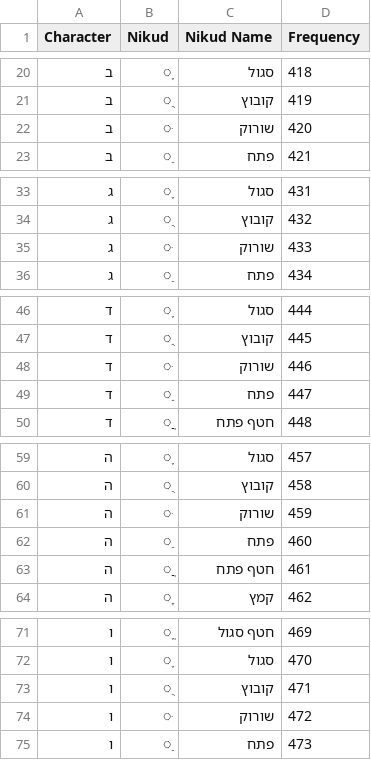
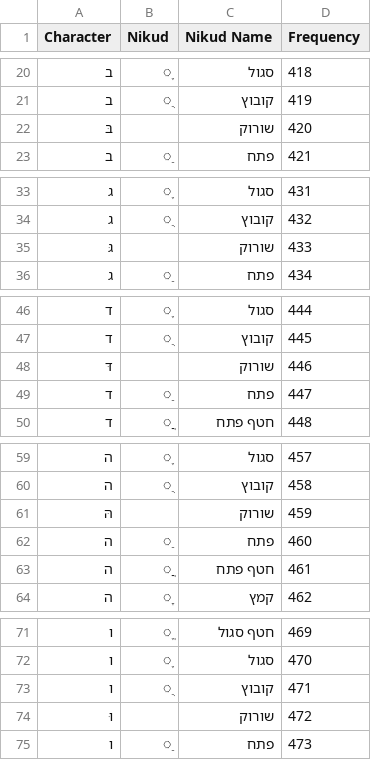
Before and after one commit to ephammer/ephammer.github.io, a CSV file: hebrewMusicParsing/assets/assets/frequency_table.csv, drawn as a sheet; only a part is shown, gaps mark what is left out; the diff covers the shown part only.

Commit message:
Hebrew Music Parsing App

```diff
--- a/hebrewMusicParsing/assets/assets/frequency_table.csv
+++ b/hebrewMusicParsing/assets/assets/frequency_table.csv
@@ -21,3 +21,3 @@ Character ,Nikud,Nikud Name,Frequency
 ב,ֻ,קובוץ,419
-ב,ּ,שורוק,420
+בּ,,שורוק,420
 ב,ַ,פתח,421
@@ -34,3 +34,3 @@ Character ,Nikud,Nikud Name,Frequency
 ג,ֻ,קובוץ,432
-ג,ּ,שורוק,433
+גּ,,שורוק,433
 ג,ַ,פתח,434
@@ -47,3 +47,3 @@ Character ,Nikud,Nikud Name,Frequency
 ד,ֻ,קובוץ,445
-ד,ּ,שורוק,446
+דּ,,שורוק,446
 ד,ַ,פתח,447
@@ -60,3 +60,3 @@ Character ,Nikud,Nikud Name,Frequency
 ה,ֻ,קובוץ,458
-ה,ּ,שורוק,459
+הּ,,שורוק,459
 ה,ַ,פתח,460
@@ -73,3 +73,3 @@ Character ,Nikud,Nikud Name,Frequency
 ו,ֻ,קובוץ,471
-ו,ּ,שורוק,472
+וּ,,שורוק,472
 ו,ַ,פתח,473
```
Also changed, not shown: 26 edited cells elsewhere in this file, hebrewMusicParsing/assets/frequency_table.csv, 4 other files.
